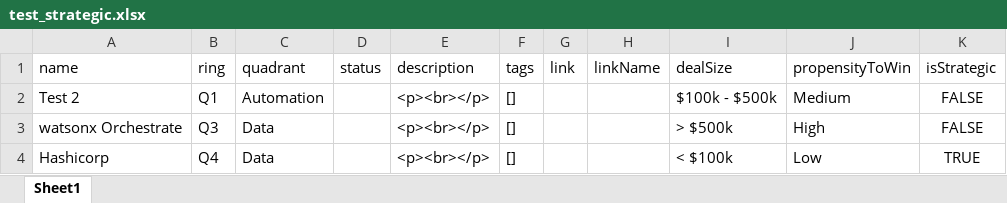
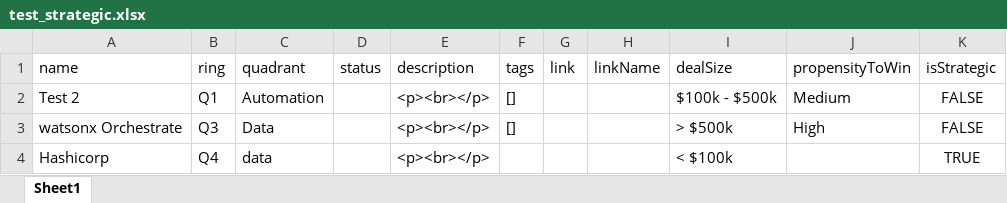
Before and after one commit to daniel-barber/excel-tech-radar, an Excel workbook: data/test_strategic.xlsx, sheet Sheet1, drawn as a sheet; values as stored, in another font and other column widths than the file's, no borders; the diff names each change by its address in the sheet, - before the commit and + after, or states it on an @@ line.

Commit message:
fix strategic dot logic

```diff
--- a/data/test_strategic.xlsx (sheet Sheet1)
+++ b/data/test_strategic.xlsx (sheet Sheet1)
-C4 (quadrant): Data
+C4 (quadrant): data
-F4 (tags): []
+F4 (tags): (empty)
-J4 (propensityToWin): Low
+J4 (propensityToWin): (empty)
```
Also changed, not shown: 5 other files.
